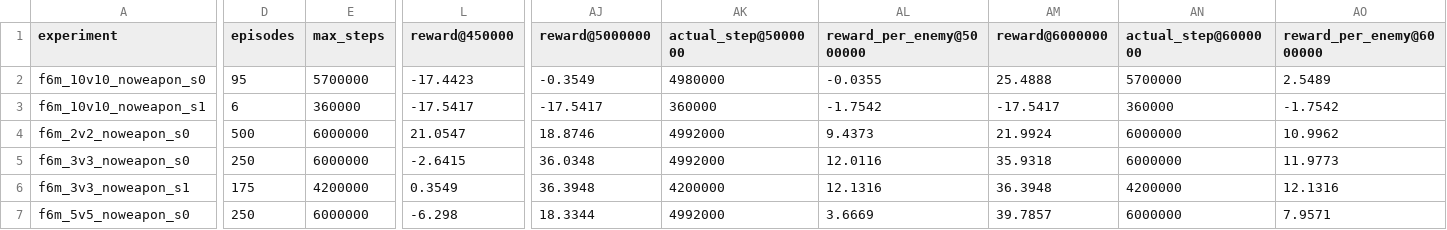
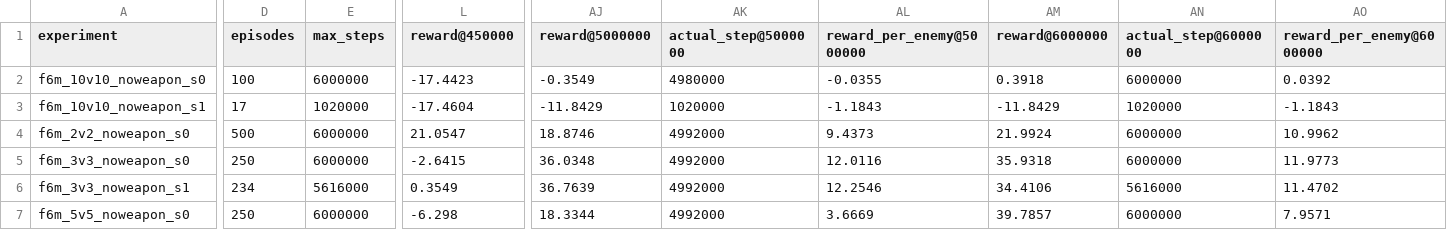
Before and after one commit to David-JayTao/SEU-SRTP, a CSV file: experiments/2026-10-07-08-formal6m/metrics/sample_efficiency.csv, drawn as a sheet; only a part is shown, gaps mark what is left out; the diff covers the shown part only; the diff names each change by its address in the sheet, - before the commit and + after, or states it on an @@ line.

```diff
--- a/experiments/2026-10-07-08-formal6m/metrics/sample_efficiency.csv
+++ b/experiments/2026-10-07-08-formal6m/metrics/sample_efficiency.csv
-D2 (episodes): 95
+D2 (episodes): 100
-E2 (max_steps): 5700000
+E2 (max_steps): 6000000
-AM2 (reward@6000000): 25.4888
+AM2 (reward@6000000): 0.3918
-AN2 (actual_step@6000000): 5700000
+AN2 (actual_step@6000000): 6000000
-AO2 (reward_per_enemy@6000000): 2.5489
+AO2 (reward_per_enemy@6000000): 0.0392
-D3 (episodes): 6
+D3 (episodes): 17
-E3 (max_steps): 360000
+E3 (max_steps): 1020000
-L3 (reward@450000): -17.5417
+L3 (reward@450000): -17.4604
-AJ3 (reward@5000000): -17.5417
+AJ3 (reward@5000000): -11.8429
-AK3 (actual_step@5000000): 360000
+AK3 (actual_step@5000000): 1020000
-AL3 (reward_per_enemy@5000000): -1.7542
+AL3 (reward_per_enemy@5000000): -1.1843
-AM3 (reward@6000000): -17.5417
+AM3 (reward@6000000): -11.8429
-AN3 (actual_step@6000000): 360000
+AN3 (actual_step@6000000): 1020000
-AO3 (reward_per_enemy@6000000): -1.7542
+AO3 (reward_per_enemy@6000000): -1.1843
-D6 (episodes): 175
+D6 (episodes): 234
-E6 (max_steps): 4200000
+E6 (max_steps): 5616000
-AJ6 (reward@5000000): 36.3948
+AJ6 (reward@5000000): 36.7639
-AK6 (actual_step@5000000): 4200000
+AK6 (actual_step@5000000): 4992000
-AL6 (reward_per_enemy@5000000): 12.1316
+AL6 (reward_per_enemy@5000000): 12.2546
-AM6 (reward@6000000): 36.3948
+AM6 (reward@6000000): 34.4106
-AN6 (actual_step@6000000): 4200000
+AN6 (actual_step@6000000): 5616000
-AO6 (reward_per_enemy@6000000): 12.1316
+AO6 (reward_per_enemy@6000000): 11.4702
```
Also changed, not shown: 63 edited cells elsewhere in this file, experiments/2026-10-07-08-formal6m/manifest.csv, experiments/2026-10-07-08-formal6m/metrics/scaling_table.csv, 43 other files.
